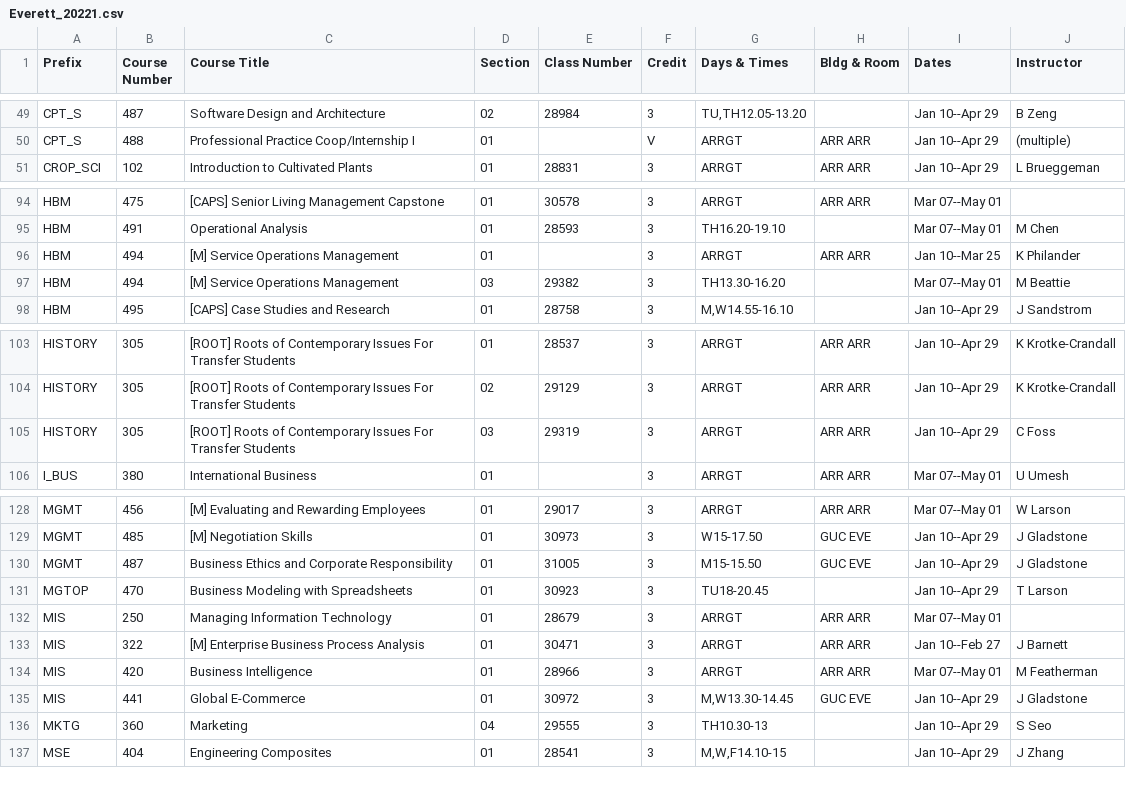
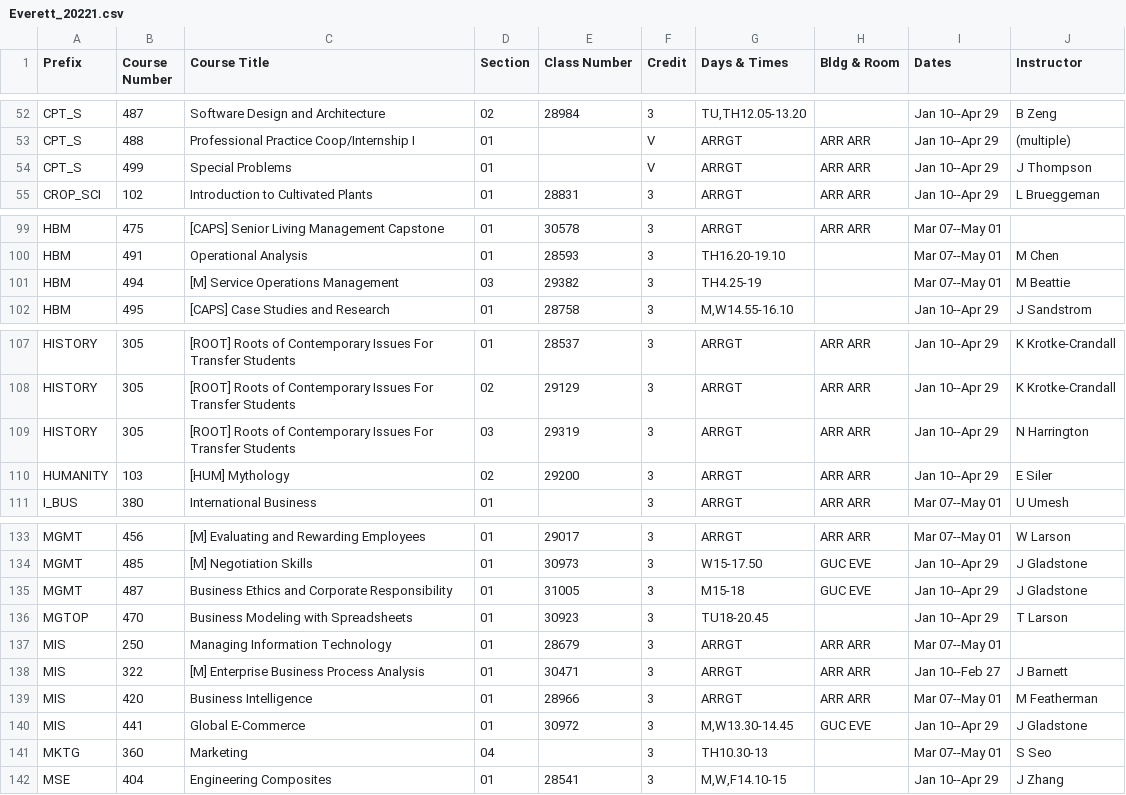
Before and after one commit to shinyamagami/WSU_courses, a CSV file: outputs/Everett_20221.csv, drawn as a sheet; only a part is shown, gaps mark what is left out; the diff covers the shown part only.

```diff
--- a/outputs/Everett_20221.csv
+++ b/outputs/Everett_20221.csv
@@ -50,2 +53,3 @@ CPT_S,487,Software Design and Architecture,02,28984,3,"TU,TH12.05-13.20","",Jan
 CPT_S,488,Professional Practice Coop/Internship I,01,"",V,ARRGT,ARR ARR,Jan 10--Apr 29,(multiple)
+CPT_S,499,Special Problems,01,"",V,ARRGT,ARR ARR,Jan 10--Apr 29,J Thompson
 CROP_SCI,102,Introduction to Cultivated Plants,01,28831,3,ARRGT,ARR ARR,Jan 10--Apr 29,L Brueggeman
@@ -95,4 +100,3 @@ HBM,475,[CAPS] Senior Living Management Capstone,01,30578,3,ARRGT,ARR ARR,Mar 07
 HBM,491,Operational Analysis,01,28593,3,TH16.20-19.10,"",Mar 07--May 01,M Chen
-HBM,494,[M] Service Operations Management,01,"",3,ARRGT,ARR ARR,Jan 10--Mar 25,K Philander
-HBM,494,[M] Service Operations Management,03,29382,3,TH13.30-16.20,"",Mar 07--May 01,M Beattie
+HBM,494,[M] Service Operations Management,03,29382,3,TH4.25-19,"",Mar 07--May 01,M Beattie
 HBM,495,[CAPS] Case Studies and Research,01,28758,3,"M,W14.55-16.10","",Jan 10--Apr 29,J Sandstrom
@@ -104,3 +108,4 @@ HISTORY,305,[ROOT] Roots of Contemporary Issues For Transfer Students,01,28537,3
 HISTORY,305,[ROOT] Roots of Contemporary Issues For Transfer Students,02,29129,3,ARRGT,ARR ARR,Jan 10--Apr 29,K Krotke-Crandall
-HISTORY,305,[ROOT] Roots of Contemporary Issues For Transfer Students,03,29319,3,ARRGT,ARR ARR,Jan 10--Apr 29,C Foss
+HISTORY,305,[ROOT] Roots of Contemporary Issues For Transfer Students,03,29319,3,ARRGT,ARR ARR,Jan 10--Apr 29,N Harrington
+HUMANITY,103,[HUM] Mythology,02,29200,3,ARRGT,ARR ARR,Jan 10--Apr 29,E Siler
 I_BUS,380,International Business,01,"",3,ARRGT,ARR ARR,Mar 07--May 01,U Umesh
@@ -129,3 +134,3 @@ MGMT,456,[M] Evaluating and Rewarding Employees,01,29017,3,ARRGT,ARR ARR,Mar 07-
 MGMT,485,[M] Negotiation Skills,01,30973,3,W15-17.50,GUC EVE,Jan 10--Apr 29,J Gladstone
-MGMT,487,Business Ethics and Corporate Responsibility,01,31005,3,M15-15.50,GUC EVE,Jan 10--Apr 29,J Gladstone
+MGMT,487,Business Ethics and Corporate Responsibility,01,31005,3,M15-18,GUC EVE,Jan 10--Apr 29,J Gladstone
 MGTOP,470,Business Modeling with Spreadsheets,01,30923,3,TU18-20.45,"",Jan 10--Apr 29,T Larson
@@ -135,3 +140,3 @@ MIS,420,Business Intelligence,01,28966,3,ARRGT,ARR ARR,Mar 07--May 01,M Featherm
 MIS,441,Global E-Commerce,01,30972,3,"M,W13.30-14.45",GUC EVE,Jan 10--Apr 29,J Gladstone
-MKTG,360,Marketing,04,29555,3,TH10.30-13,"",Jan 10--Apr 29,S Seo
+MKTG,360,Marketing,04,"",3,TH10.30-13,"",Mar 07--May 01,S Seo
 MSE,404,Engineering Composites,01,28541,3,"M,W,F14.10-15","",Jan 10--Apr 29,J Zhang
```
Also changed, not shown: 5 added rows, 1 removed row and 7 edited cells elsewhere in this file, outputs/DDP_20221.csv, outputs/Pullman_20221.csv, 7 other files.
